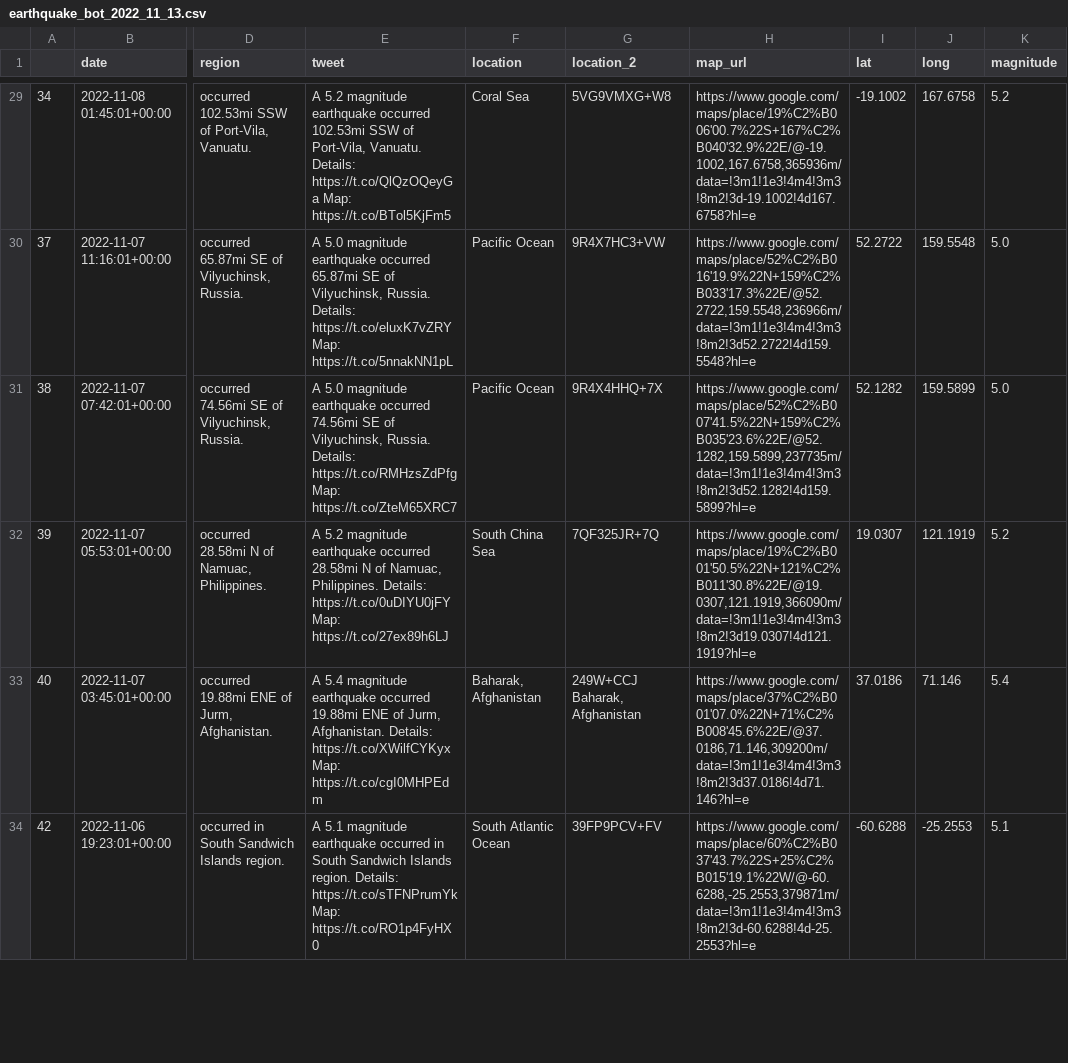
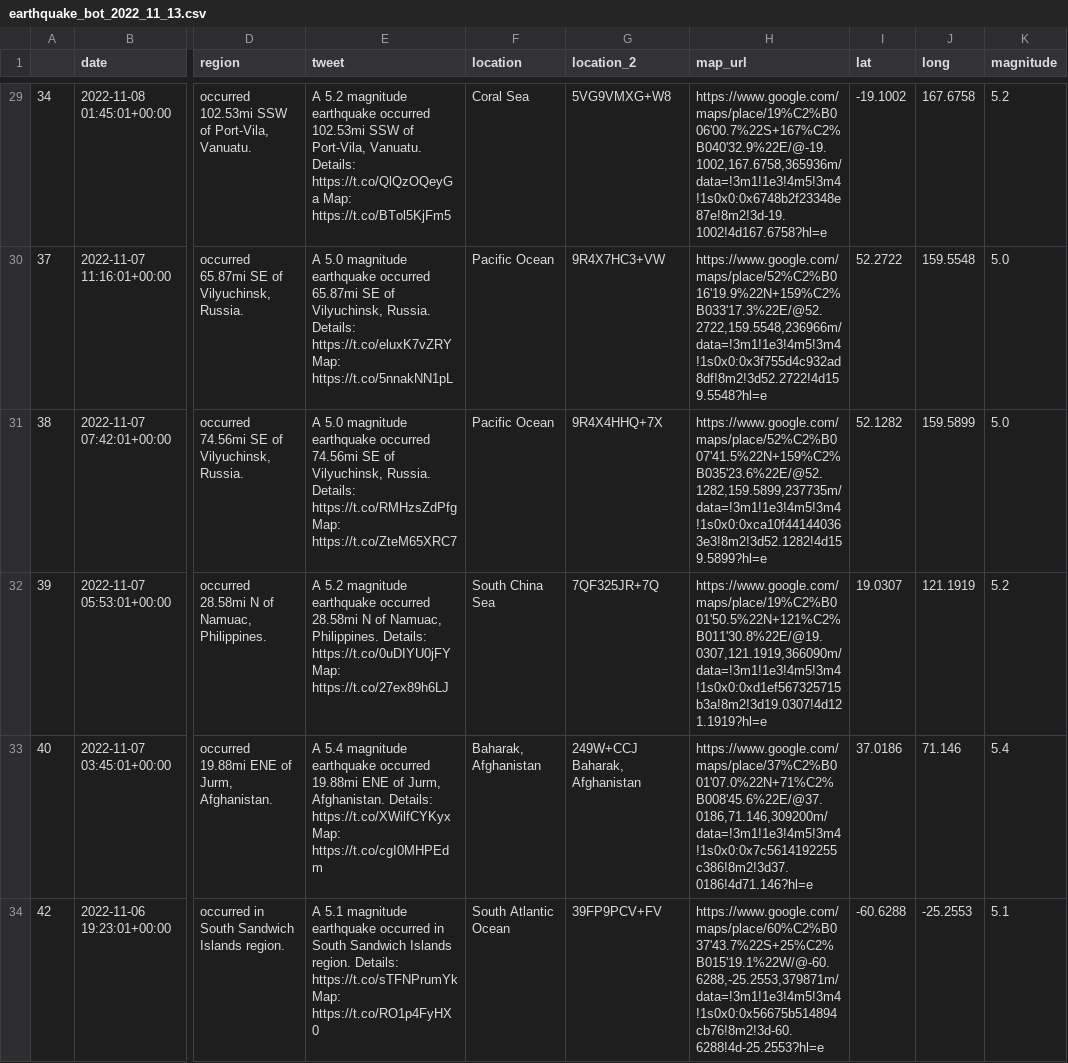
Before and after one commit to thayeylolu/Scheduled-Earth-Quake-Visualization, a CSV file: data/raw/earthquake_bot_2022_11_13.csv, drawn as a sheet; only a part is shown, gaps mark what is left out; the diff covers the shown part only; the diff names each change by its address in the sheet, - before the commit and + after, or states it on an @@ line.

```diff
--- a/data/raw/earthquake_bot_2022_11_13.csv
+++ b/data/raw/earthquake_bot_2022_11_13.csv
-H29 (map_url): https://www.google.com/maps/place/19%C2%B006'00.7%22S+167%C2%B040'32.9%22E/@-19.1002,167.6758,365936m/data=!3m1!1e3!4m4!3m3!8m2!3d-19.1002!4d167.6758?hl=e
+H29 (map_url): https://www.google.com/maps/place/19%C2%B006'00.7%22S+167%C2%B040'32.9%22E/@-19.1002,167.6758,365936m/data=!3m1!1e3!4m5!3m4!1s0x0:0x6748b2f23348e87e!8m2!3d-19.1002!4d167.6758?hl=e
-H30 (map_url): https://www.google.com/maps/place/52%C2%B016'19.9%22N+159%C2%B033'17.3%22E/@52.2722,159.5548,236966m/data=!3m1!1e3!4m4!3m3!8m2!3d52.2722!4d159.5548?hl=e
+H30 (map_url): https://www.google.com/maps/place/52%C2%B016'19.9%22N+159%C2%B033'17.3%22E/@52.2722,159.5548,236966m/data=!3m1!1e3!4m5!3m4!1s0x0:0x3f755d4c932ad8df!8m2!3d52.2722!4d159.5548?hl=e
-H31 (map_url): https://www.google.com/maps/place/52%C2%B007'41.5%22N+159%C2%B035'23.6%22E/@52.1282,159.5899,237735m/data=!3m1!1e3!4m4!3m3!8m2!3d52.1282!4d159.5899?hl=e
+H31 (map_url): https://www.google.com/maps/place/52%C2%B007'41.5%22N+159%C2%B035'23.6%22E/@52.1282,159.5899,237735m/data=!3m1!1e3!4m5!3m4!1s0x0:0xca10f441440363e3!8m2!3d52.1282!4d159.5899?hl=e
-H32 (map_url): https://www.google.com/maps/place/19%C2%B001'50.5%22N+121%C2%B011'30.8%22E/@19.0307,121.1919,366090m/data=!3m1!1e3!4m4!3m3!8m2!3d19.0307!4d121.1919?hl=e
+H32 (map_url): https://www.google.com/maps/place/19%C2%B001'50.5%22N+121%C2%B011'30.8%22E/@19.0307,121.1919,366090m/data=!3m1!1e3!4m5!3m4!1s0x0:0xd1ef567325715b3a!8m2!3d19.0307!4d121.1919?hl=e
-H33 (map_url): https://www.google.com/maps/place/37%C2%B001'07.0%22N+71%C2%B008'45.6%22E/@37.0186,71.146,309200m/data=!3m1!1e3!4m4!3m3!8m2!3d37.0186!4d71.146?hl=e
+H33 (map_url): https://www.google.com/maps/place/37%C2%B001'07.0%22N+71%C2%B008'45.6%22E/@37.0186,71.146,309200m/data=!3m1!1e3!4m5!3m4!1s0x0:0x7c5614192255c386!8m2!3d37.0186!4d71.146?hl=e
-H34 (map_url): https://www.google.com/maps/place/60%C2%B037'43.7%22S+25%C2%B015'19.1%22W/@-60.6288,-25.2553,379871m/data=!3m1!1e3!4m4!3m3!8m2!3d-60.6288!4d-25.2553?hl=e
+H34 (map_url): https://www.google.com/maps/place/60%C2%B037'43.7%22S+25%C2%B015'19.1%22W/@-60.6288,-25.2553,379871m/data=!3m1!1e3!4m5!3m4!1s0x0:0x56675b514894cb76!8m2!3d-60.6288!4d-25.2553?hl=e
```
Also changed, not shown: 32 edited cells elsewhere in this file, 2 other files.
